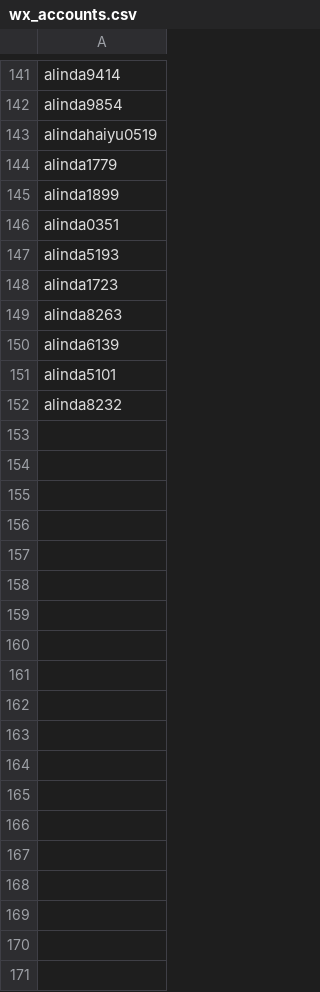
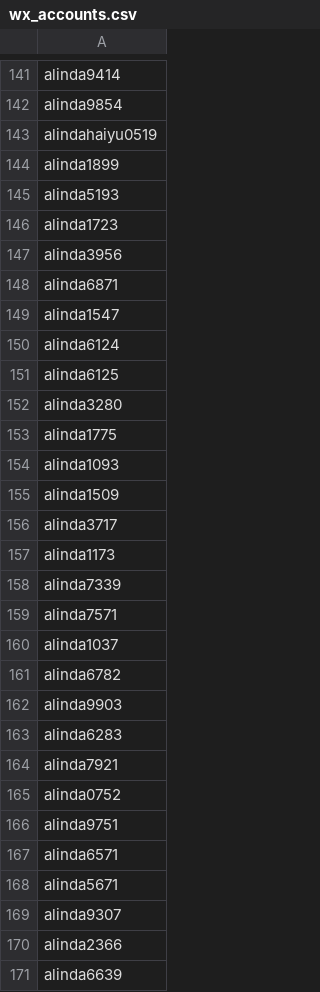
Before and after one commit to zhu-jz/zhu-jz.github.io, a CSV file: wx_accounts.csv, drawn as a sheet; only a part is shown, gaps mark what is left out; the diff covers the shown part only.

Commit message:
add file 20201012

```diff
--- a/wx_accounts.csv
+++ b/wx_accounts.csv
@@ -143,10 +143,29 @@ alinda9854
 alindahaiyu0519
-alinda1779
 alinda1899
-alinda0351
 alinda5193
 alinda1723
-alinda8263
-alinda6139
-alinda5101
-alinda8232
+alinda3956
+alinda6871
+alinda1547
+alinda6124
+alinda6125
+alinda3280
+alinda1775
+alinda1093
+alinda1509
+alinda3717
+alinda1173
+alinda7339
+alinda7571
+alinda1037
+alinda6782
+alinda9903
+alinda6283
+alinda7921
+alinda0752
+alinda9751
+alinda6571
+alinda5671
+alinda9307
+alinda2366
+alinda6639
```
Also changed, not shown: 2 added rows elsewhere in this file.
